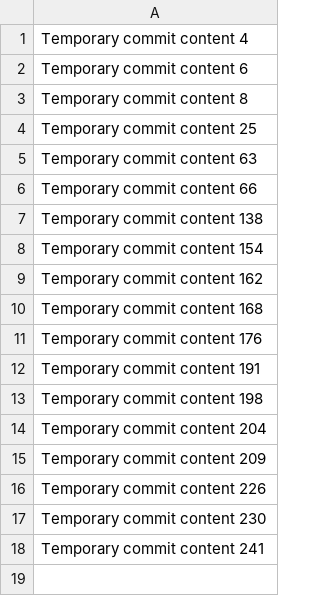
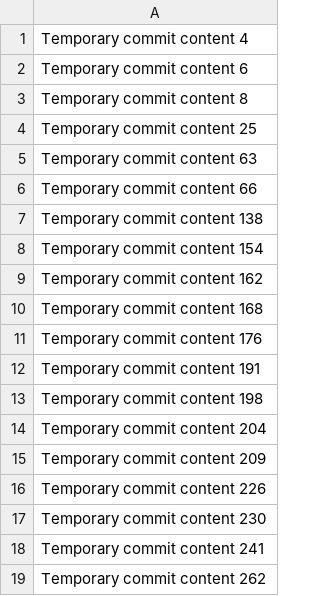
Before and after one commit to lynchLynda/FitSync, a CSV file: data.csv, drawn as a sheet.

```diff
--- a/data.csv
+++ b/data.csv
@@ -18 +18,2 @@ Temporary commit content 230
 Temporary commit content 241
+Temporary commit content 262
```
